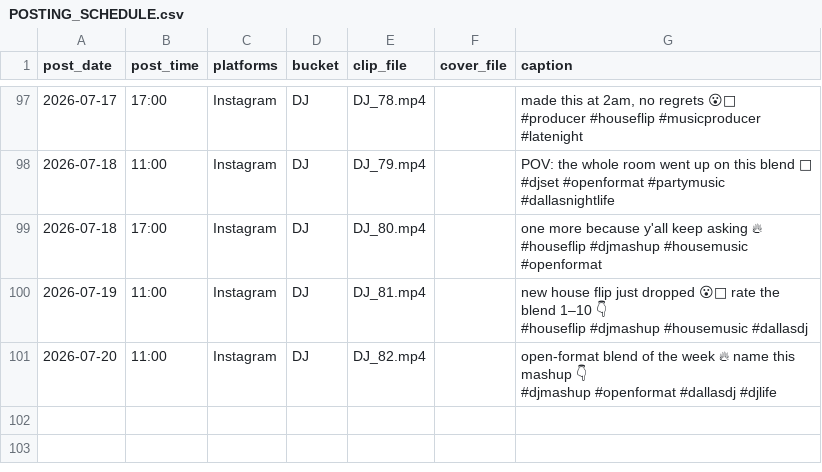
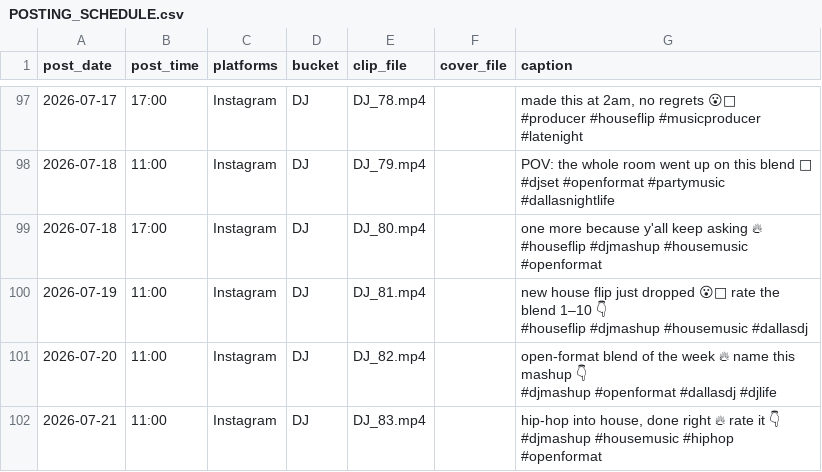
Before and after one commit to bodom45/cmw-clips, a CSV file: POSTING_SCHEDULE.csv, drawn as a sheet; only a part is shown, gaps mark what is left out; ↵ is a line break in a cell; the diff names each change by its address in the sheet, - before the commit and + after, or states it on an @@ line.

Commit message:
Auto-refill: +1 DJ clips, tag v14

```diff
--- a/POSTING_SCHEDULE.csv
+++ b/POSTING_SCHEDULE.csv
+row 102: 2026-07-21 | 11:00 | Instagram | DJ | DJ_83.mp4 |  | hip-hop into house, done right 🔥 rate it 👇 ↵ #djmashup #housemusic #hiphop #openformat
```
Also changed, not shown: 1 other file.
